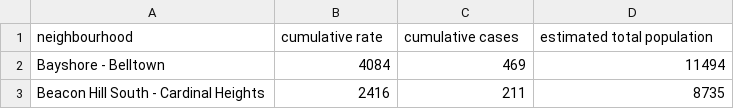
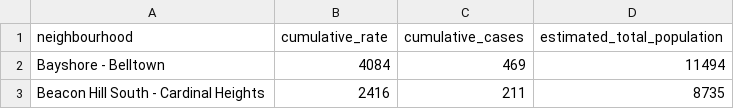
Before and after one commit to Digital-Democracies-Institute/Ottawa-Covid-Census-Data, a CSV file: cleaned_datasets/ottowa_covid_statistics/cumulative_covid.csv, drawn as a sheet; only a part is shown.

```diff
--- a/cleaned_datasets/ottowa_covid_statistics/cumulative_covid.csv
+++ b/cleaned_datasets/ottowa_covid_statistics/cumulative_covid.csv
@@ -1,2 +1,2 @@
-neighbourhood,cumulative rate,cumulative cases,estimated total population
+neighbourhood,cumulative_rate,cumulative_cases,estimated_total_population
 Bayshore - Belltown,4084,469,11494
```
Also changed, not shown: cleaned_datasets/ottowa_covid_statistics/monthly_covid.csv.
